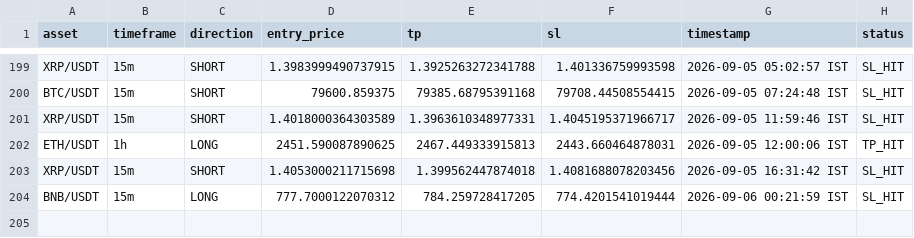
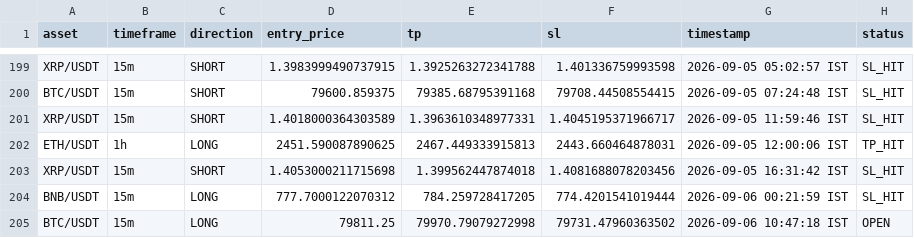
Before and after one commit to deepak3039/ai-trading-scanner, a CSV file: trade_log.csv, drawn as a sheet; only a part is shown, gaps mark what is left out; the diff names each change by its address in the sheet, - before the commit and + after, or states it on an @@ line.

```diff
--- a/trade_log.csv
+++ b/trade_log.csv
+row 205: BTC/USDT | 15m | LONG | 79811.25 | 79970.79079272998 | 79731.47960363502 | 2026-09-06 10:47:18 IST | OPEN
```
